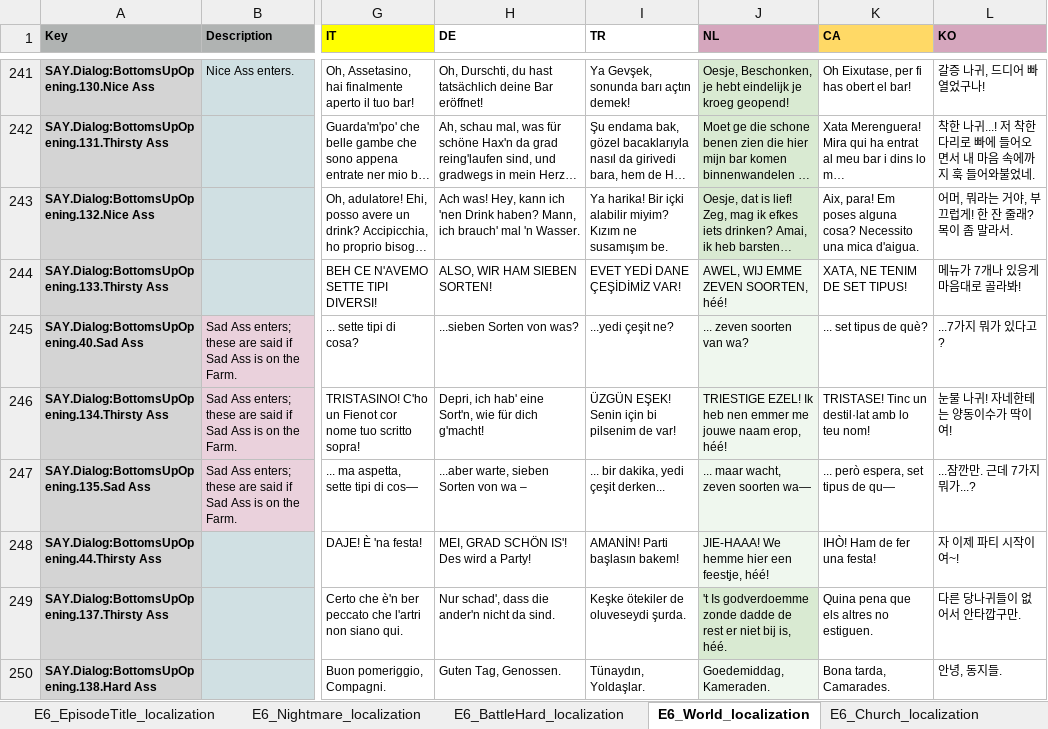
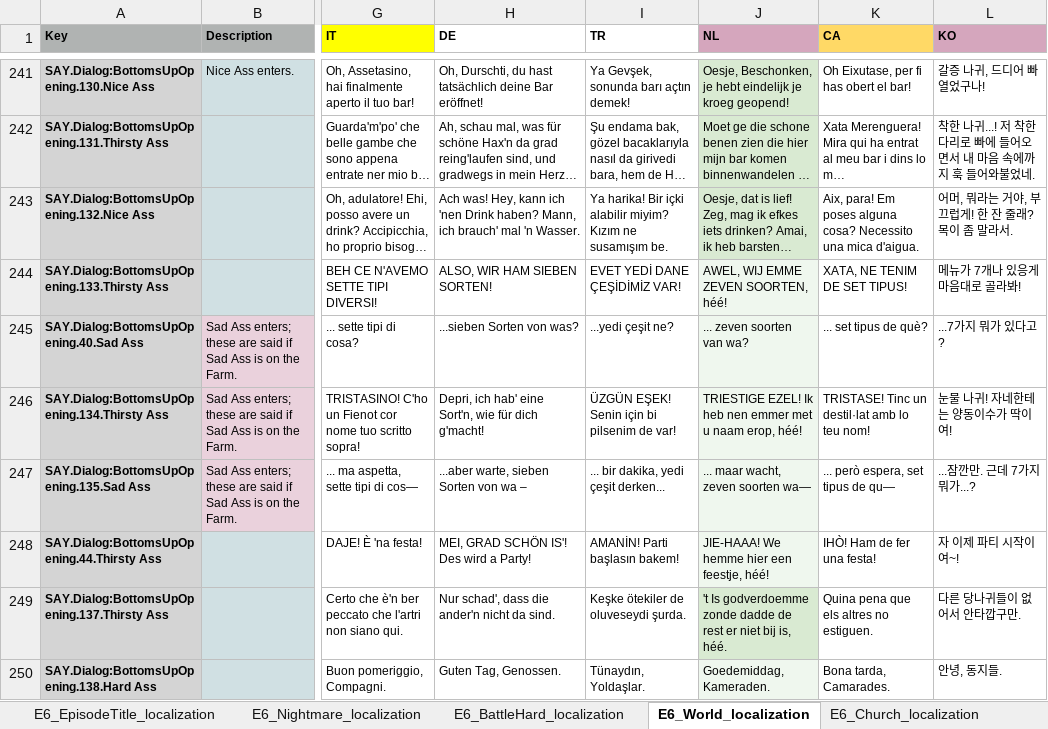
Before and after one commit to TomVDH/AM_FL_TRANS, an Excel workbook: excels/6_asses.masses_E6Proxy.xlsx, sheet E6_World_localization, drawn as a sheet; only a part is shown, gaps mark what is left out; long unchanged cells end in …; values as stored, in another font and other column widths than the file's, no borders; conditional formats not drawn; the diff covers the shown part only; the diff names each change by its address in the sheet, - before the commit and + after, or states it on an @@ line.

```diff
--- a/excels/6_asses.masses_E6Proxy.xlsx (sheet E6_World_localization)
+++ b/excels/6_asses.masses_E6Proxy.xlsx (sheet E6_World_localization)
-J246 (NL): …nen emmer me jouwe naam erop,…
+J246 (NL): …nen emmer met u naam erop,…
```
Also changed, not shown: 10 edited cells elsewhere in this sheet, 3 other files.
